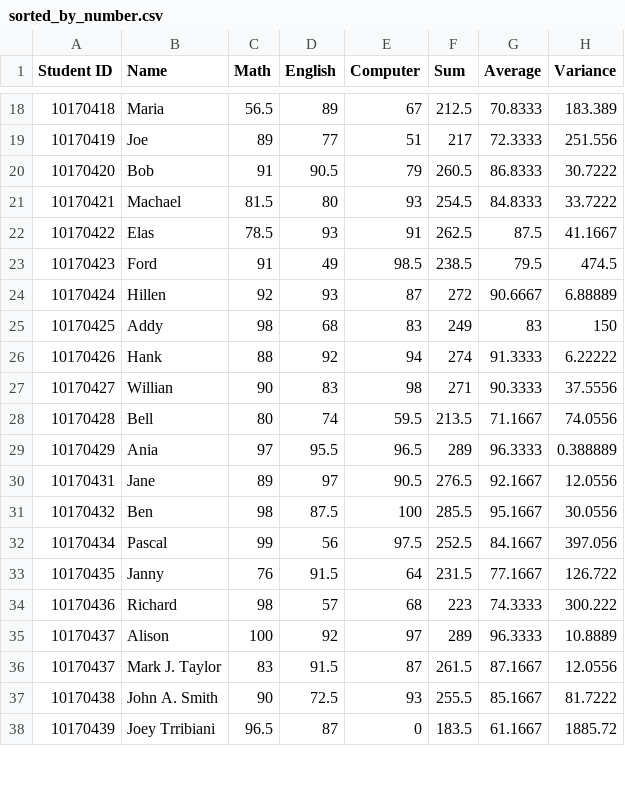
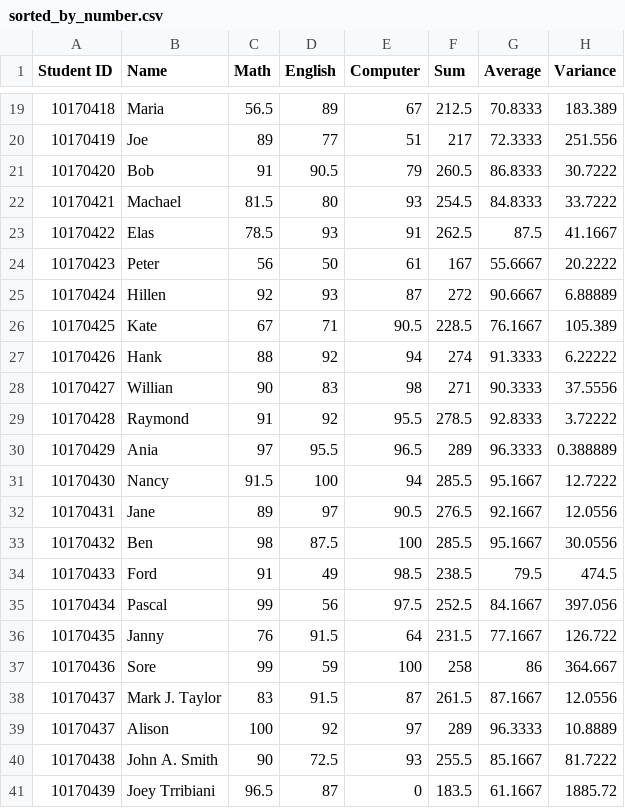
Before and after one commit to How-u-doing/CPlusPlus-Projects, a CSV file: SAMS_2.0/src/sorted_by_number.csv, drawn as a sheet; only a part is shown, gaps mark what is left out; the diff covers the shown part only.

```diff
--- a/SAMS_2.0/src/sorted_by_number.csv
+++ b/SAMS_2.0/src/sorted_by_number.csv
@@ -22,16 +23,18 @@ Student ID,Name,Math,English,Computer,Sum,Average,Variance
 10170422,Elas,78.5,93,91,262.5,87.5,41.1667
-10170423,Ford,91,49,98.5,238.5,79.5,474.5
+10170423,Peter,56,50,61,167,55.6667,20.2222
 10170424,Hillen,92,93,87,272,90.6667,6.88889
-10170425,Addy,98,68,83,249,83,150
+10170425,Kate,67,71,90.5,228.5,76.1667,105.389
 10170426,Hank,88,92,94,274,91.3333,6.22222
 10170427,Willian,90,83,98,271,90.3333,37.5556
-10170428,Bell,80,74,59.5,213.5,71.1667,74.0556
+10170428,Raymond,91,92,95.5,278.5,92.8333,3.72222
 10170429,Ania,97,95.5,96.5,289,96.3333,0.388889
+10170430,Nancy,91.5,100,94,285.5,95.1667,12.7222
 10170431,Jane,89,97,90.5,276.5,92.1667,12.0556
 10170432,Ben,98,87.5,100,285.5,95.1667,30.0556
+10170433,Ford,91,49,98.5,238.5,79.5,474.5
 10170434,Pascal,99,56,97.5,252.5,84.1667,397.056
 10170435,Janny,76,91.5,64,231.5,77.1667,126.722
-10170436,Richard,98,57,68,223,74.3333,300.222
+10170436,Sore,99,59,100,258,86,364.667
+10170437,Mark J. Taylor,83,91.5,87,261.5,87.1667,12.0556
 10170437,Alison,100,92,97,289,96.3333,10.8889
-10170437,Mark J. Taylor,83,91.5,87,261.5,87.1667,12.0556
 10170438,John A. Smith,90,72.5,93,255.5,85.1667,81.7222
```
Also changed, not shown: 2 added rows, 4 removed rows and 33 edited cells elsewhere in this file, SAMS_2.0/src/sorted_by_name.csv, SAMS_2.0/src/sorted_by_sum.csv, 8 other files.
